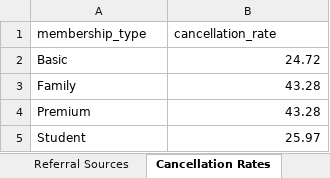
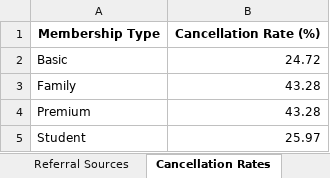
Before and after one commit to jramsosa1998/Gym-Data-Report-Service, an Excel workbook: reports/gym_business_report.xlsx, sheet Cancellation Rates, drawn as a sheet; values as stored, in another font and other column widths than the file's, no borders; removed rows and columns are numbered as before the commit, all else as after; the diff names each change by its address in the sheet, - before the commit and + after, or states it on an @@ line.

```diff
--- a/reports/gym_business_report.xlsx (sheet Cancellation Rates)
+++ b/reports/gym_business_report.xlsx (sheet Cancellation Rates)
-row 1: membership_type | cancellation_rate
+row 1: Membership Type | Cancellation Rate (%)
```
Also changed, not shown: sheet Low Attendance Risk, sheet Revenue by Membership, sheet Referral Sources, sheet Summary, other sheet tabs, 1 other file.
